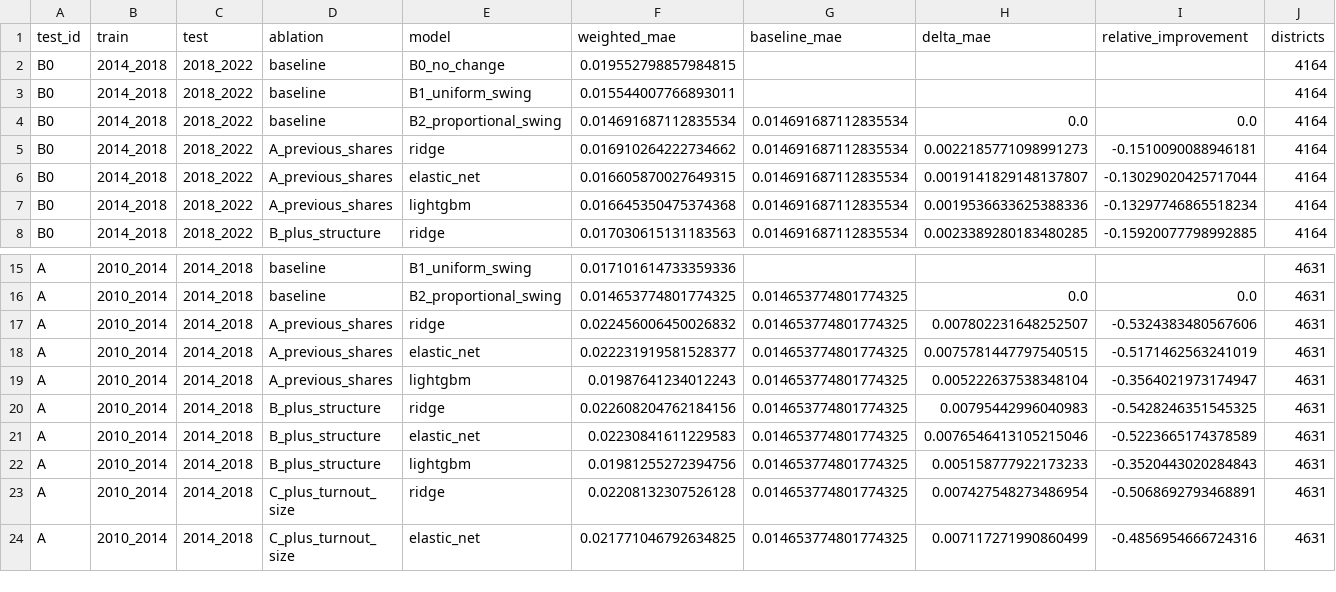
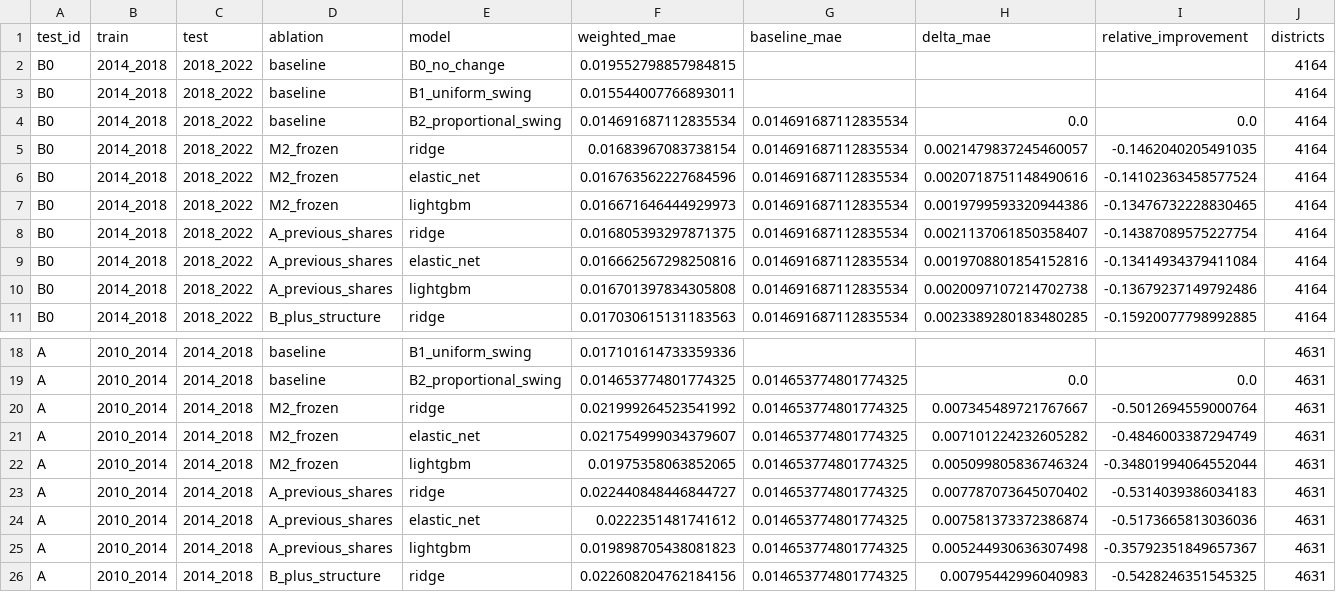
Before and after one commit to nordicbytes/val2026-prediction, a CSV file: reports/milestone_three/temporal_model_metrics.csv, drawn as a sheet; only a part is shown, gaps mark what is left out; the shorter side is filled out with more unchanged rows; the diff covers the shown part only.

```diff
--- a/reports/milestone_three/temporal_model_metrics.csv
+++ b/reports/milestone_three/temporal_model_metrics.csv
@@ -4,5 +4,8 @@ B0,2014_2018,2018_2022,baseline,B1_uniform_swing,0.015544007766893011,,,,4164
 B0,2014_2018,2018_2022,baseline,B2_proportional_swing,0.014691687112835534,0.014691687112835534,0.0,0.0,4164
-B0,2014_2018,2018_2022,A_previous_shares,ridge,0.016910264222734662,0.014691687112835534,0.0022185771098991273,-0.1510090088946181,4164
-B0,2014_2018,2018_2022,A_previous_shares,elastic_net,0.016605870027649315,0.014691687112835534,0.0019141829148137807,-0.13029020425717044,4164
-B0,2014_2018,2018_2022,A_previous_shares,lightgbm,0.016645350475374368,0.014691687112835534,0.0019536633625388336,-0.13297746865518234,4164
+B0,2014_2018,2018_2022,M2_frozen,ridge,0.01683967083738154,0.014691687112835534,0.0021479837245460057,-0.1462040205491035,4164
+B0,2014_2018,2018_2022,M2_frozen,elastic_net,0.016763562227684596,0.014691687112835534,0.0020718751148490616,-0.14102363458577524,4164
+B0,2014_2018,2018_2022,M2_frozen,lightgbm,0.016671646444929973,0.014691687112835534,0.0019799593320944386,-0.13476732228830465,4164
+B0,2014_2018,2018_2022,A_previous_shares,ridge,0.016805393297871375,0.014691687112835534,0.0021137061850358407,-0.14387089575227754,4164
+B0,2014_2018,2018_2022,A_previous_shares,elastic_net,0.016662567298250816,0.014691687112835534,0.0019708801854152816,-0.13414934379411084,4164
+B0,2014_2018,2018_2022,A_previous_shares,lightgbm,0.016701397834305808,0.014691687112835534,0.0020097107214702738,-0.13679237149792486,4164
 B0,2014_2018,2018_2022,B_plus_structure,ridge,0.017030615131183563,0.014691687112835534,0.0023389280183480285,-0.15920077798992885,4164
@@ -16,5 +19,8 @@ A,2010_2014,2014_2018,baseline,B1_uniform_swing,0.017101614733359336,,,,4631
 A,2010_2014,2014_2018,baseline,B2_proportional_swing,0.014653774801774325,0.014653774801774325,0.0,0.0,4631
-A,2010_2014,2014_2018,A_previous_shares,ridge,0.022456006450026832,0.014653774801774325,0.007802231648252507,-0.5324383480567606,4631
-A,2010_2014,2014_2018,A_previous_shares,elastic_net,0.022231919581528377,0.014653774801774325,0.0075781447797540515,-0.5171462563241019,4631
-A,2010_2014,2014_2018,A_previous_shares,lightgbm,0.01987641234012243,0.014653774801774325,0.005222637538348104,-0.3564021973174947,4631
+A,2010_2014,2014_2018,M2_frozen,ridge,0.021999264523541992,0.014653774801774325,0.007345489721767667,-0.5012694559000764,4631
+A,2010_2014,2014_2018,M2_frozen,elastic_net,0.021754999034379607,0.014653774801774325,0.007101224232605282,-0.4846003387294749,4631
+A,2010_2014,2014_2018,M2_frozen,lightgbm,0.01975358063852065,0.014653774801774325,0.005099805836746324,-0.34801994064552044,4631
+A,2010_2014,2014_2018,A_previous_shares,ridge,0.022440848446844727,0.014653774801774325,0.007787073645070402,-0.5314039386034183,4631
+A,2010_2014,2014_2018,A_previous_shares,elastic_net,0.0222351481741612,0.014653774801774325,0.007581373372386874,-0.5173665813036036,4631
+A,2010_2014,2014_2018,A_previous_shares,lightgbm,0.019898705438081823,0.014653774801774325,0.005244930636307498,-0.35792351849657367,4631
 A,2010_2014,2014_2018,B_plus_structure,ridge,0.022608204762184156,0.014653774801774325,0.00795442996040983,-0.5428246351545325,4631
```
Also changed, not shown: 3 added rows and 9 edited cells elsewhere in this file, reports/milestone_three/bootstrap_uncertainty.csv, reports/milestone_three/geographic_robustness.csv, 10 other files.
